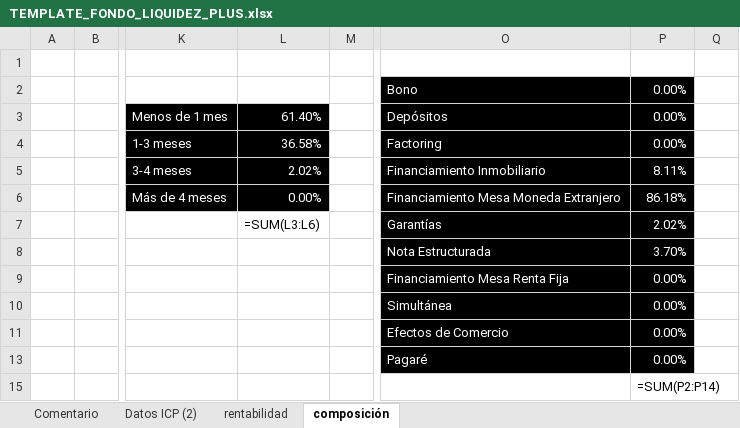
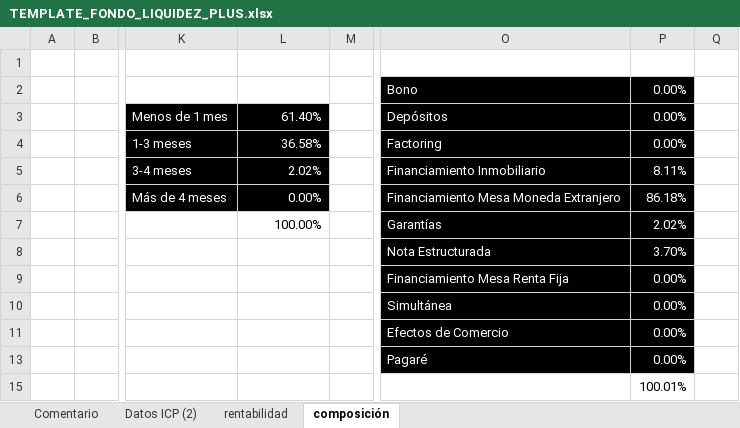
Before and after one commit to mivelascor/fondos-financieros, an Excel workbook: inputs/templates/TEMPLATE_FONDO_LIQUIDEZ_PLUS.xlsx, sheet composición, drawn as a sheet; only a part is shown, gaps mark what is left out; values as stored, in another font and other column widths than the file's, no borders; formulas without a stored value are shown as written; charts and pictures not drawn; the diff names each change by its address in the sheet, - before the commit and + after, or states it on an @@ line.

```diff
--- a/inputs/templates/TEMPLATE_FONDO_LIQUIDEZ_PLUS.xlsx (sheet composición)
+++ b/inputs/templates/TEMPLATE_FONDO_LIQUIDEZ_PLUS.xlsx (sheet composición)
-L7: =SUM(L3:L6)
+L7: 100.00%
-P15: =SUM(P2:P14)
+P15: 100.01%
```
Also changed, not shown: sheet Datos ICP (2), sheet rentabilidad, charts or pictures.
